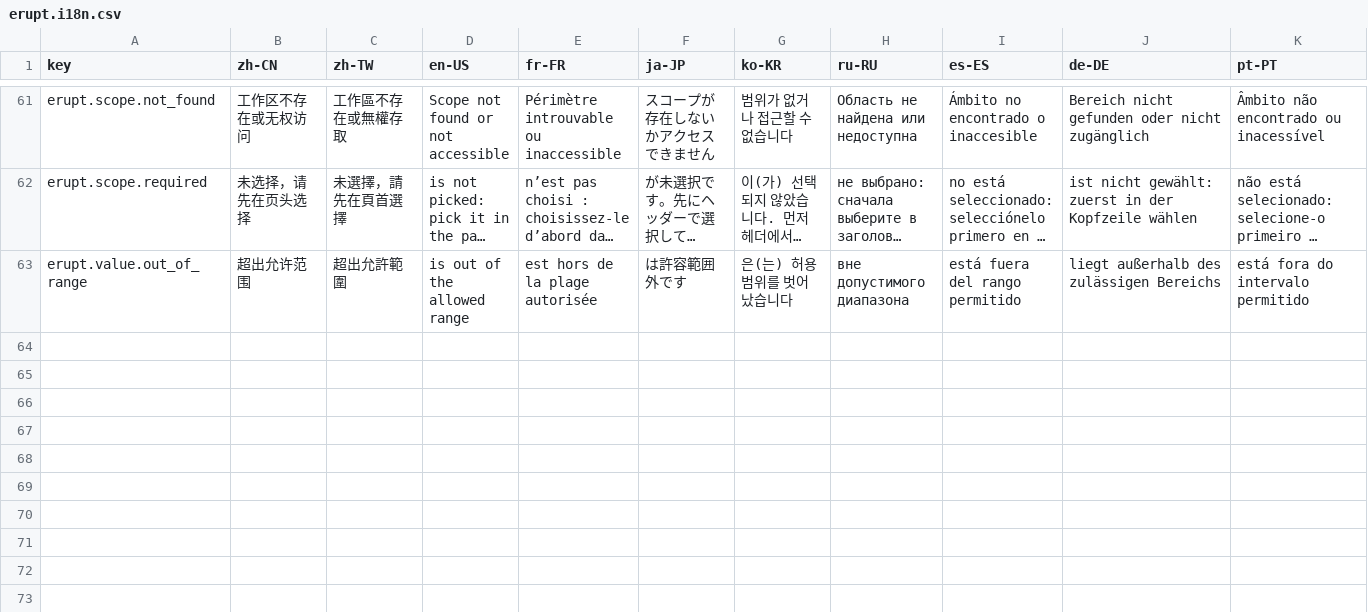
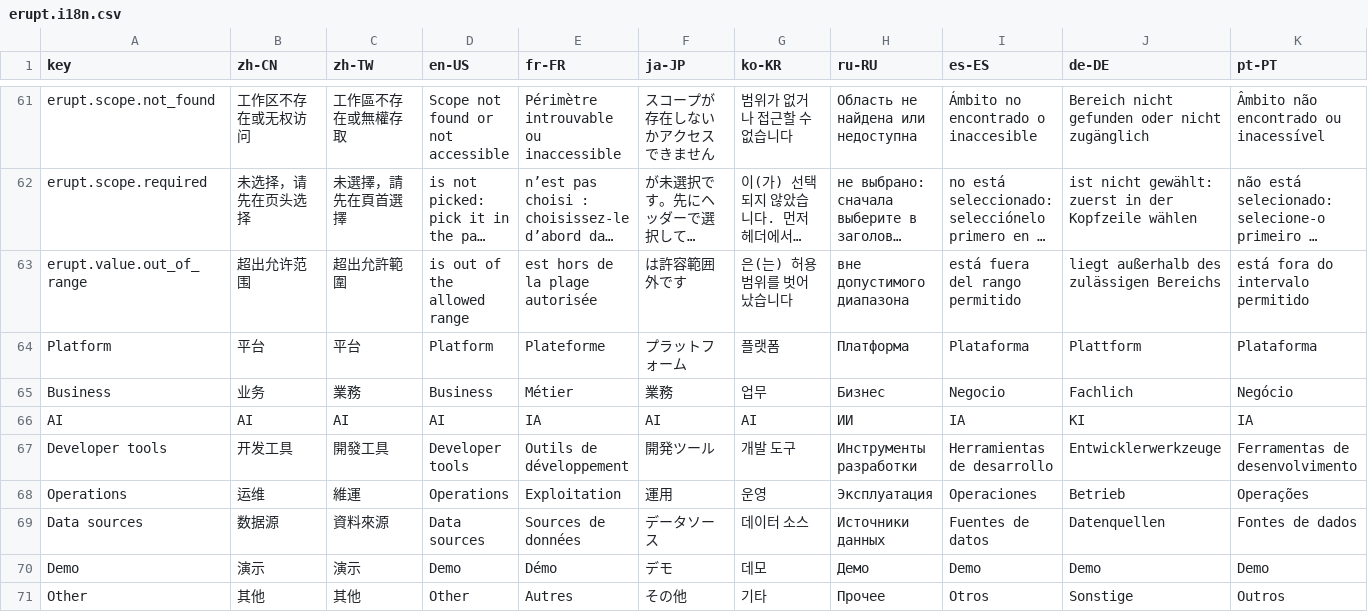
Before and after one commit to erupts/erupt, a CSV file: erupt-core/src/main/resources/i18n/erupt.i18n.csv, drawn as a sheet; only a part is shown, gaps mark what is left out; long unchanged cells end in …; rows hold the shown columns only; the diff names each change by its address in the sheet, - before the commit and + after, or states it on an @@ line.

Commit message:
Translate module group titles server side and open custom groups
The menu view and the module center sent the module group as an enum code
that the front end mapped through its own i18n keys, with a copy of the
groups' order and a hardcoded PLATFORM exception; a new group needed a
frontend change.

- ModuleGroup becomes a value object: the built-in constants keep their
  names, of(title) declares a custom group, the English title doubles as
  the i18n key (shown as is until a CSV row translates it) and Comparable
  orders the built-ins first, customs alphabetically behind them
- the menu view caches the group title per session and translates it on
  read next to the menu names; the untitled platform section is decided
  server side now
- the module center lists modules in group order with the group as a
  translated title (openapi regenerated), group-less modules under "Other"
- the eight title translations move from erupt-web's CSV to erupt-core's,
  keyed by the English title per the CSV convention

```diff
--- a/erupt-core/src/main/resources/i18n/erupt.i18n.csv
+++ b/erupt-core/src/main/resources/i18n/erupt.i18n.csv
+row 64: Platform | 平台 | 平台 | Platform | Plateforme | プラットフォーム | 플랫폼 | Платформа | Plataforma | Plattform | Plataforma
+row 65: Business | 业务 | 業務 | Business | Métier | 業務 | 업무 | Бизнес | Negocio | Fachlich | Negócio
+row 66: AI | AI | AI | AI | IA | AI | AI | ИИ | IA | KI | IA
+row 67: Developer tools | 开发工具 | 開發工具 | Developer tools | Outils de développement | 開発ツール | 개발 도구 | Инструменты разработки | Herramientas de desarrollo | Entwicklerwerkzeuge | Ferramentas de desenvolvimento
+row 68: Operations | 运维 | 維運 | Operations | Exploitation | 運用 | 운영 | Эксплуатация | Operaciones | Betrieb | Operações
+row 69: Data sources | 数据源 | 資料來源 | Data sources | Sources de données | データソース | 데이터 소스 | Источники данных | Fuentes de datos | Datenquellen | Fontes de dados
+row 70: Demo | 演示 | 演示 | Demo | Démo | デモ | 데모 | Демо | Demo | Demo | Demo
+row 71: Other | 其他 | 其他 | Other | Autres | その他 | 기타 | Прочее | Otros | Sonstige | Outros
```
Also changed, not shown: 9 other files.
